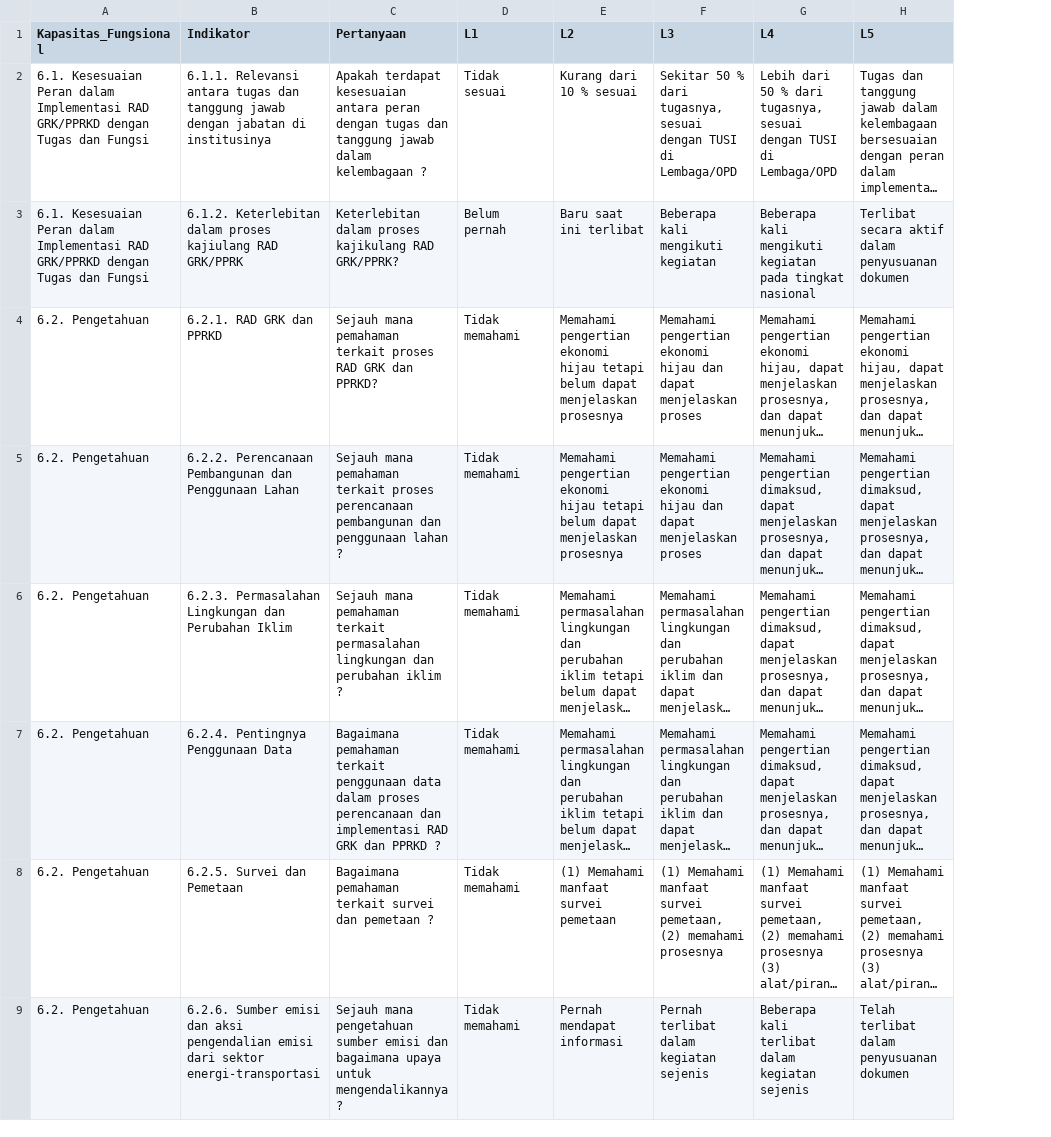
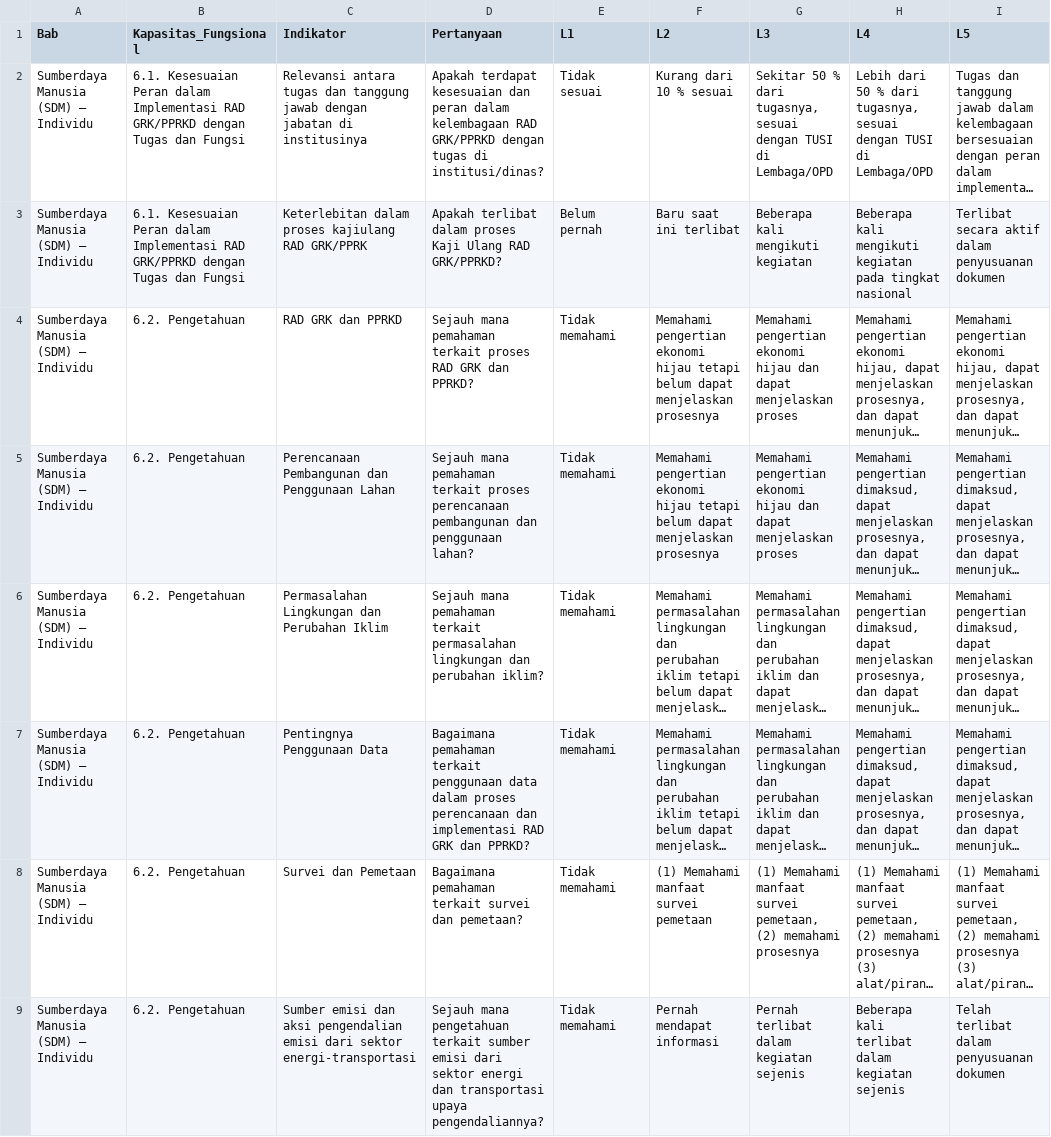
Before and after one commit to alfanugraha/cda, a CSV file: init/individu.csv, drawn as a sheet; only a part is shown; long unchanged cells end in …; addresses are those after the commit; the diff covers the shown part only; the diff names each change by its address in the sheet, - before the commit and + after, or states it on an @@ line.

```diff
--- a/init/individu.csv
+++ b/init/individu.csv
+column A (Bab), rows 2-9: all Sumberdaya Manusia (SDM) – Individu
-C2 (Indikator): 6.1.1. Relevansi antara…
+C2 (Indikator): Relevansi antara…
-D2 (Pertanyaan): …terdapat kesesuaian antara peran dengan tugas dan tanggung jawab dalam kelembagaan ?
+D2 (Pertanyaan): …terdapat kesesuaian dan peran dalam kelembagaan RAD GRK/PPRKD dengan tugas di institusi/dinas?
-C3 (Indikator): 6.1.2. Keterlebitan dalam…
+C3 (Indikator): Keterlebitan dalam…
-D3 (Pertanyaan): Keterlebitan dalam proses kajikulang RAD GRK/PPRK?
+D3 (Pertanyaan): Apakah terlibat dalam proses Kaji Ulang RAD GRK/PPRKD?
-C4 (Indikator): 6.2.1. RAD GRK dan PPRKD
+C4 (Indikator): RAD GRK dan PPRKD
-C5 (Indikator): 6.2.2. Perencanaan Pembangunan…
+C5 (Indikator): Perencanaan Pembangunan…
-D5 (Pertanyaan): …dan penggunaan lahan ?
+D5 (Pertanyaan): …dan penggunaan lahan?
-C6 (Indikator): 6.2.3. Permasalahan Lingkungan…
+C6 (Indikator): Permasalahan Lingkungan…
-D6 (Pertanyaan): …dan perubahan iklim ?
+D6 (Pertanyaan): …dan perubahan iklim?
-C7 (Indikator): 6.2.4. Pentingnya Penggunaan Data
+C7 (Indikator): Pentingnya Penggunaan Data
-D7 (Pertanyaan): …GRK dan PPRKD ?
+D7 (Pertanyaan): …GRK dan PPRKD?
-C8 (Indikator): 6.2.5. Survei dan Pemetaan
+C8 (Indikator): Survei dan Pemetaan
-D8 (Pertanyaan): …survei dan pemetaan ?
+D8 (Pertanyaan): …survei dan pemetaan?
-C9 (Indikator): 6.2.6. Sumber emisi…
+C9 (Indikator): Sumber emisi…
-D9 (Pertanyaan): …mana pengetahuan sumber emisi dan bagaimana upaya untuk mengendalikannya ?
+D9 (Pertanyaan): …mana pengetahuan terkait sumber emisi dari sektor energi dan transportasi upaya pengendaliannya?
```
Also changed, not shown: 29 edited cells elsewhere in this file, init/organisation.csv, init/system.csv, 9 other files.
